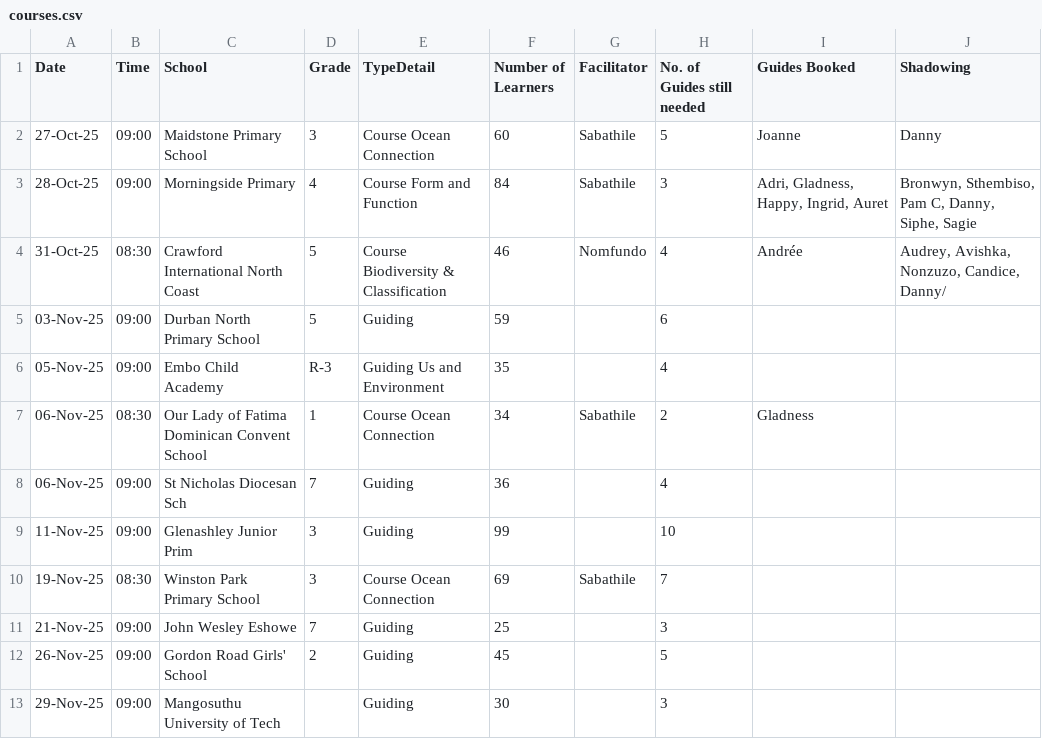
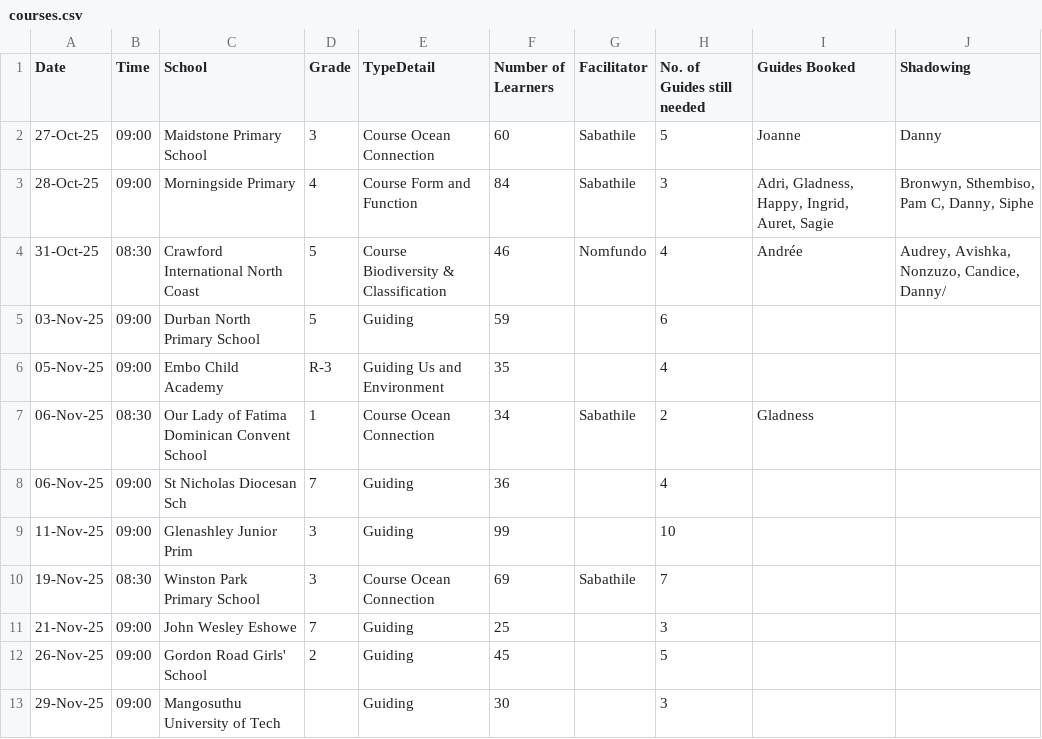
Before and after one commit to evgportal/evgportal.github.io, a CSV file: courses.csv, drawn as a sheet.

Commit message:
updated for November

```diff
--- a/courses.csv
+++ b/courses.csv
@@ -2,3 +2,3 @@ Date,Time,School,Grade,TypeDetail,Number of Learners,Facilitator,No. of Guides s
 27-Oct-25,09:00,Maidstone Primary School,3,Course Ocean Connection,60,Sabathile,5,"Joanne","Danny"
-28-Oct-25,09:00,Morningside Primary,4,Course Form and Function,84,Sabathile,3,"Adri, Gladness, Happy, Ingrid, Auret","Bronwyn, Sthembiso, Pam C, Danny, Siphe, Sagie"
+28-Oct-25,09:00,Morningside Primary,4,Course Form and Function,84,Sabathile,3,"Adri, Gladness, Happy, Ingrid, Auret, Sagie","Bronwyn, Sthembiso, Pam C, Danny, Siphe"
 31-Oct-25,08:30,Crawford International North Coast,5,Course Biodiversity & Classification,46,Nomfundo,4,"Andrée","Audrey, Avishka, Nonzuzo, Candice, Danny/"
```
